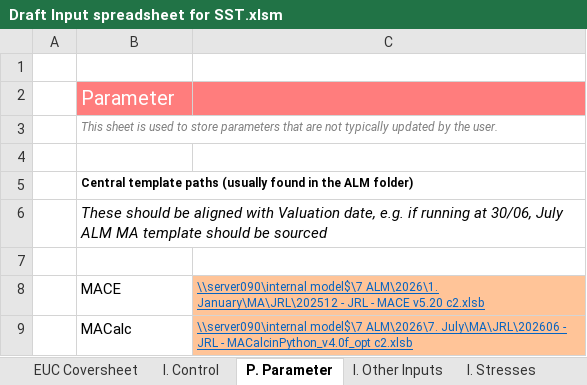
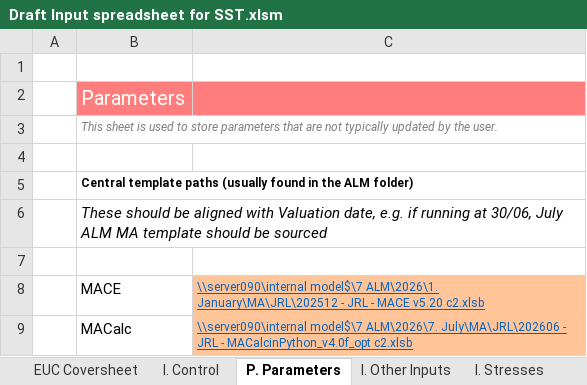
Before and after one commit to Branco-777/Testing, an Excel workbook: Draft Input spreadsheet for SST.xlsm, sheet P. Parameters, drawn as a sheet; values as stored, in another font and other column widths than the file's, no borders; the diff names each change by its address in the sheet, - before the commit and + after, or states it on an @@ line.

```diff
--- a/Draft Input spreadsheet for SST.xlsm (sheet P. Parameters)
+++ b/Draft Input spreadsheet for SST.xlsm (sheet P. Parameters)
-sheet tab: P. Parameter
+sheet tab: P. Parameters
-B2: Parameter
+B2: Parameters
```
Also changed, not shown: sheet I. Credit Stresses, sheet I. Control, sheet I. Other Inputs, sheet EUC Coversheet, other sheet tabs, formulas that keep their value, charts or pictures.
